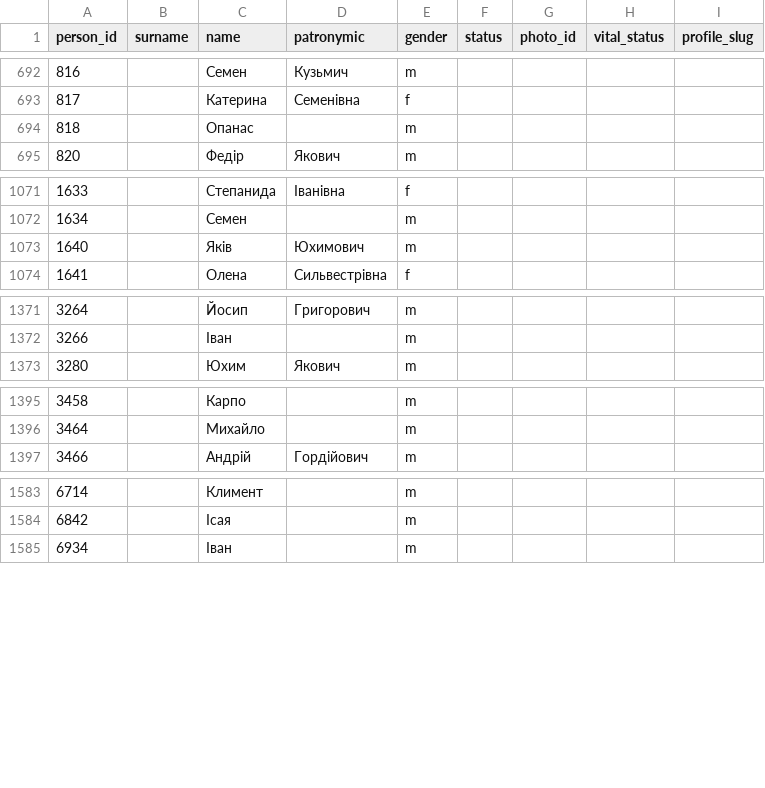
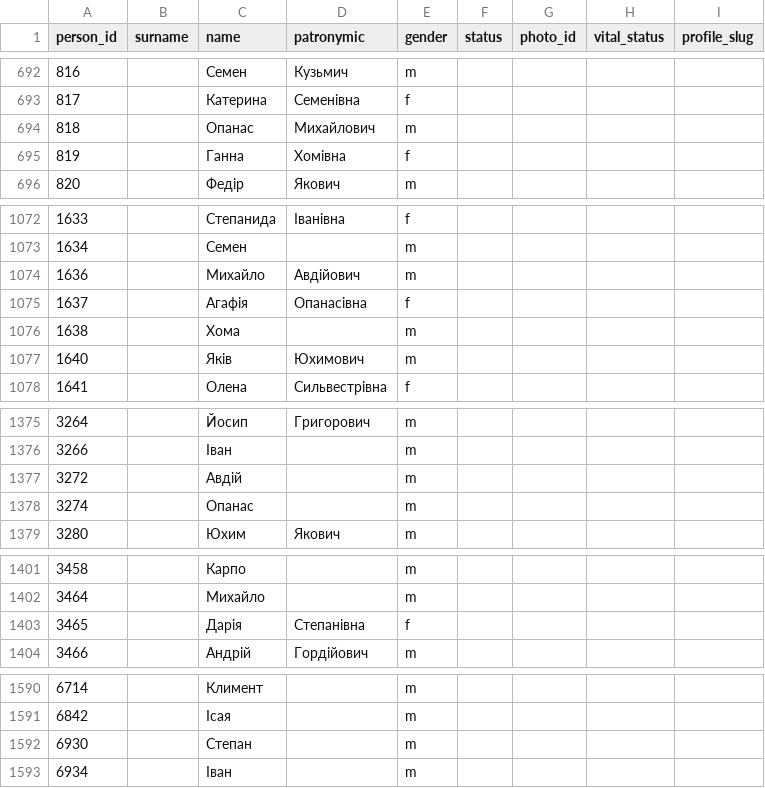
Before and after one commit to John7794/geneo, a CSV file: data/db/uk/basic.csv, drawn as a sheet; only a part is shown, gaps mark what is left out.

Commit message:
feat: update family tree data
- Update metadata timestamps and sync count
- Add new individuals and relationships to basic.csv and familyRoles.csv

```diff
--- a/data/db/uk/basic.csv
+++ b/data/db/uk/basic.csv
@@ -693,3 +693,4 @@ person_id,surname,name,patronymic,gender,status,photo_id,vital_status,profile_sl
 817,,Катерина,Семенівна,f,,,,
-818,,Опанас,,m,,,,
+818,,Опанас,Михайлович,m,,,,
+819,,Ганна,Хомівна,f,,,,
 820,,Федір,Якович,m,,,,
@@ -1072,2 +1073,5 @@ person_id,surname,name,patronymic,gender,status,photo_id,vital_status,profile_sl
 1634,,Семен,,m,,,,
+1636,,Михайло,Авдійович,m,,,,
+1637,,Агафія,Опанасівна,f,,,,
+1638,,Хома,,m,,,,
 1640,,Яків,Юхимович,m,,,,
@@ -1372,2 +1376,4 @@ person_id,surname,name,patronymic,gender,status,photo_id,vital_status,profile_sl
 3266,,Іван,,m,,,,
+3272,,Авдій,,m,,,,
+3274,,Опанас,,m,,,,
 3280,,Юхим,Якович,m,,,,
@@ -1396,2 +1402,3 @@ person_id,surname,name,patronymic,gender,status,photo_id,vital_status,profile_sl
 3464,,Михайло,,m,,,,
+3465,,Дарія,Степанівна,f,,,,
 3466,,Андрій,Гордійович,m,,,,
@@ -1584,2 +1591,3 @@ person_id,surname,name,patronymic,gender,status,photo_id,vital_status,profile_sl
 6842,,Ісая,,m,,,,
+6930,,Степан,,m,,,,
 6934,,Іван,,m,,,,
```
Also changed, not shown: data/db/uk/familyRoles.csv, 2 other files.
